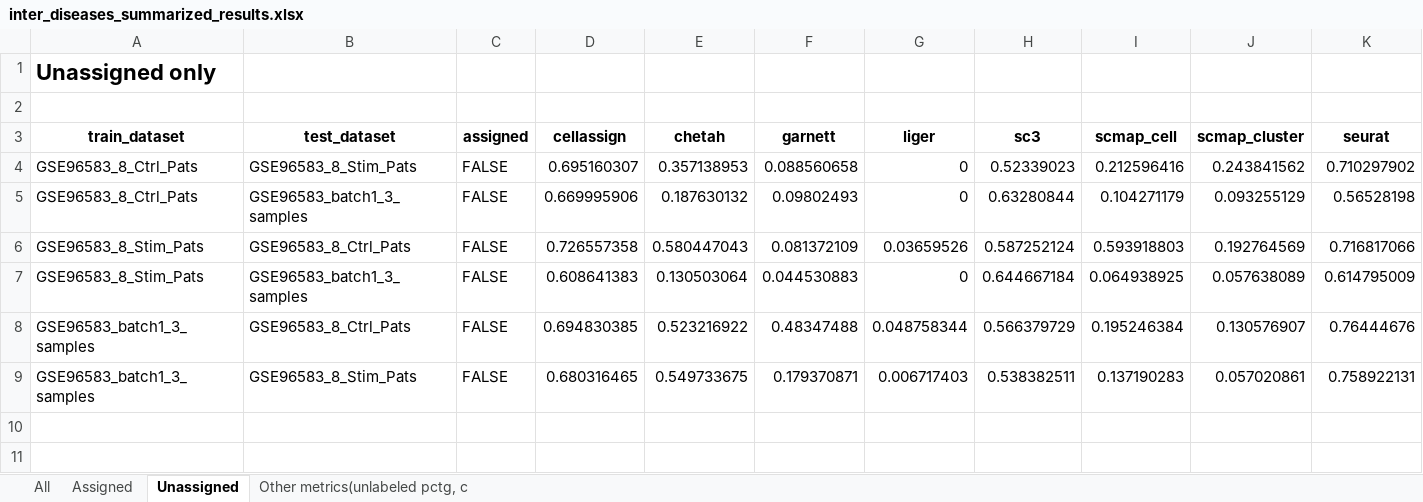
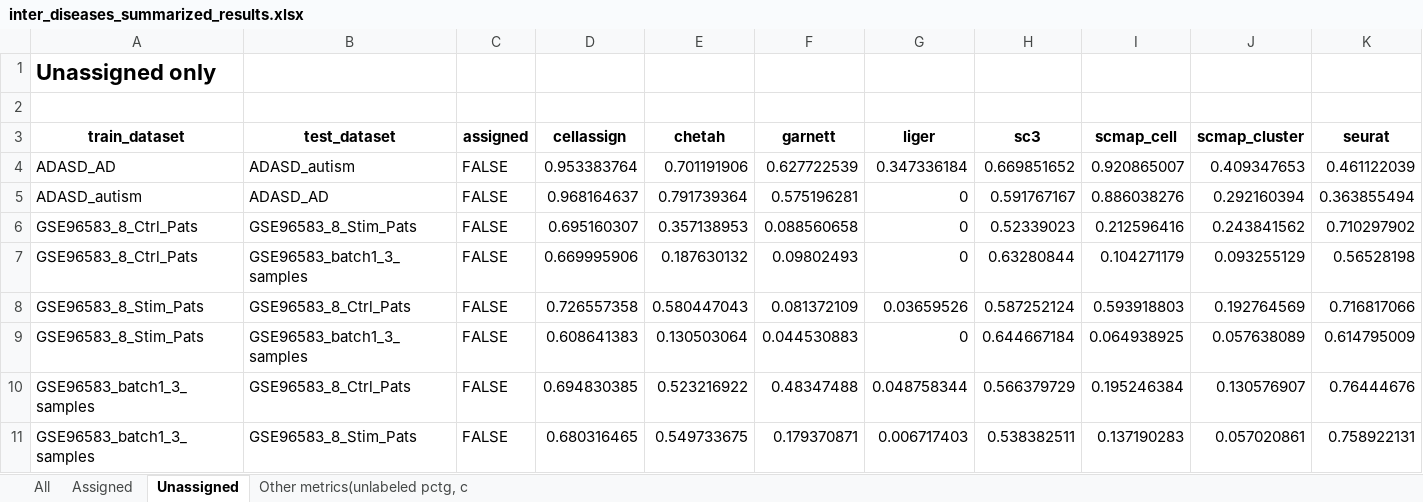
Before and after one commit to xsun28/scRNAIdent, an Excel workbook: results/inter_diseases/inter_diseases_summarized_results.xlsx, sheet Unassigned, drawn as a sheet; only a part is shown; values as stored, in another font and other column widths than the file's, no borders; rows hold the shown columns only; the diff names each change by its address in the sheet, - before the commit and + after, or states it on an @@ line.

```diff
--- a/results/inter_diseases/inter_diseases_summarized_results.xlsx (sheet Unassigned)
+++ b/results/inter_diseases/inter_diseases_summarized_results.xlsx (sheet Unassigned)
+row 4: ADASD_AD | ADASD_autism | FALSE | 0.953383764 | 0.701191906 | 0.627722539 | 0.347336184 | 0.669851652 | 0.920865007 | 0.409347653 | 0.461122039
+row 5: ADASD_autism | ADASD_AD | FALSE | 0.968164637 | 0.791739364 | 0.575196281 | 0 | 0.591767167 | 0.886038276 | 0.292160394 | 0.363855494
```
Also changed, not shown: sheet Other metrics(unlabeled pctg, c, sheet Assigned, sheet All, 30 other files.
